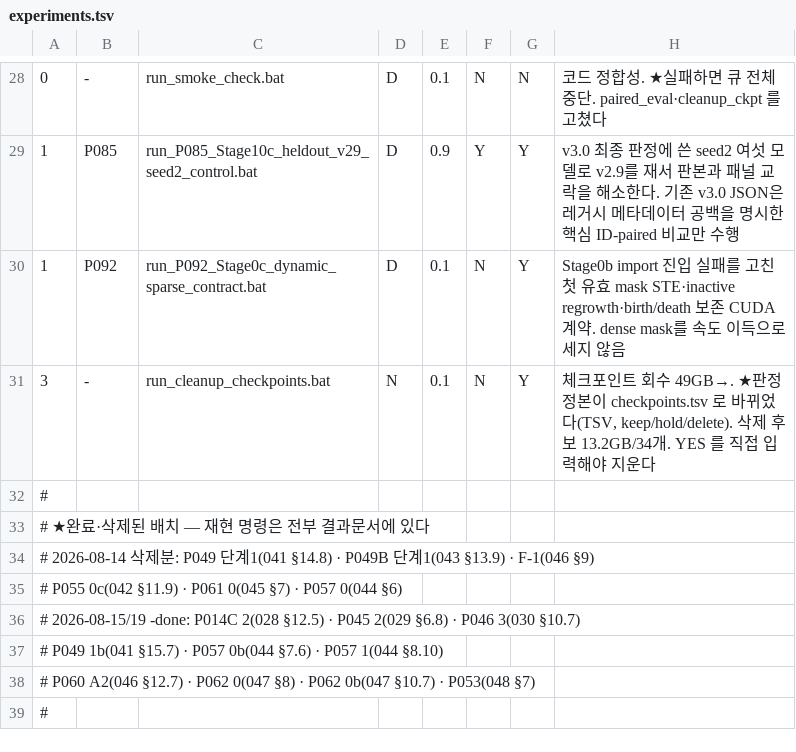
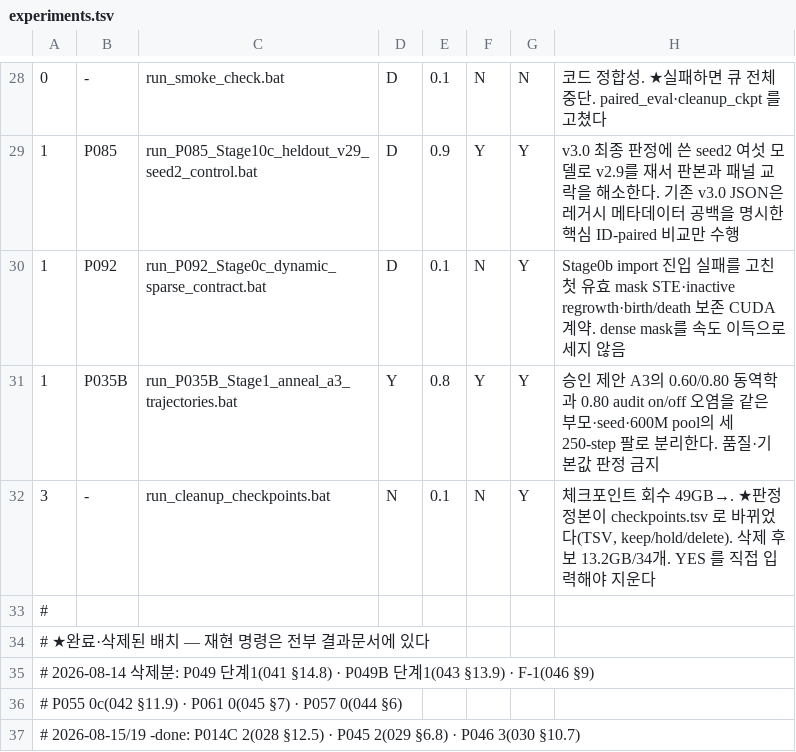
Before and after one commit to myplmy/TinyLM, a TSV file: experiments.tsv, drawn as a sheet; only a part is shown, gaps mark what is left out; the shorter side is filled out with more unchanged rows; the diff names each change by its address in the sheet, - before the commit and + after, or states it on an @@ line.

Commit message:
docs(exp): anneal A3를 P035B 정식 실험으로 편성하다
- 승인된 anneal A3를 P035 후속 계획으로 등록하고 동역학·계측 오염 판정선을 사전 고정한다.
- 같은 부모·seed·600M exact pool의 E60/E80 audit-on과 E80 audit-off 세 팔 배치를 추가한다.
- 태그 namespace, 실험 큐, 계획 색인과 승인 제안서를 정식 실행 계약에 맞게 동기화한다.
- 06:19 스모크의 48시간 미달 사유와 예상 시간 누락을 교정하고 Codex/P035B 참조 경로를 명시한다.
- 정적 lint·flag·dryrun·계획번호·큐·링크 검사를 통과시키되 GPU·모델·스모크는 실행하지 않는다.

```diff
--- a/experiments.tsv
+++ b/experiments.tsv
+row 31: 1 | P035B | run_P035B_Stage1_anneal_a3_trajectories.bat | Y | 0.8 | Y | Y | 승인 제안 A3의 0.60/0.80 동역학과 0.80 audit on/off 오염을 같은 부모·seed·600M pool의 세 250-step 팔로 분리한다. 품질·기본값 판정 금지
```
Also changed, not shown: 8 other files.
